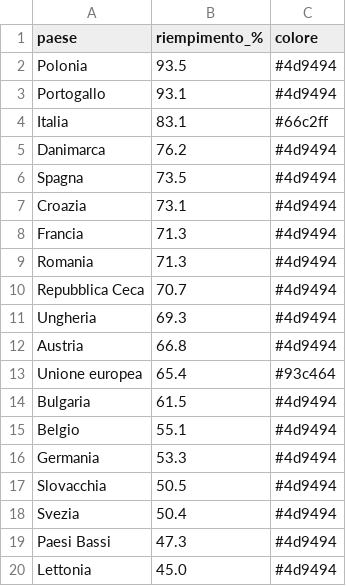
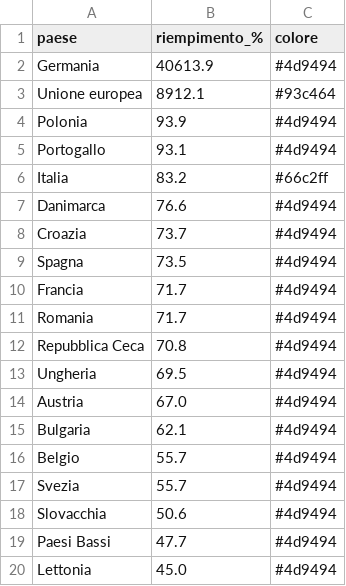
Before and after one commit to sanellia97-lab/stoccaggio-gas-ue, a CSV file: data.csv, drawn as a sheet.

```diff
--- a/data.csv
+++ b/data.csv
@@ -1,20 +1,20 @@
 paese,riempimento_%,colore
-Polonia,93.5,#4d9494
+Germania,40613.9,#4d9494
+Unione europea,8912.1,#93c464
+Polonia,93.9,#4d9494
 Portogallo,93.1,#4d9494
-Italia,83.1,#66c2ff
-Danimarca,76.2,#4d9494
+Italia,83.2,#66c2ff
+Danimarca,76.6,#4d9494
+Croazia,73.7,#4d9494
 Spagna,73.5,#4d9494
-Croazia,73.1,#4d9494
-Francia,71.3,#4d9494
-Romania,71.3,#4d9494
-Repubblica Ceca,70.7,#4d9494
-Ungheria,69.3,#4d9494
-Austria,66.8,#4d9494
-Unione europea,65.4,#93c464
-Bulgaria,61.5,#4d9494
-Belgio,55.1,#4d9494
-Germania,53.3,#4d9494
-Slovacchia,50.5,#4d9494
-Svezia,50.4,#4d9494
-Paesi Bassi,47.3,#4d9494
+Francia,71.7,#4d9494
+Romania,71.7,#4d9494
+Repubblica Ceca,70.8,#4d9494
+Ungheria,69.5,#4d9494
+Austria,67.0,#4d9494
+Bulgaria,62.1,#4d9494
+Belgio,55.7,#4d9494
+Svezia,55.7,#4d9494
+Slovacchia,50.6,#4d9494
+Paesi Bassi,47.7,#4d9494
 Lettonia,45.0,#4d9494
```
Also changed, not shown: data_en.csv, 2 other files.
